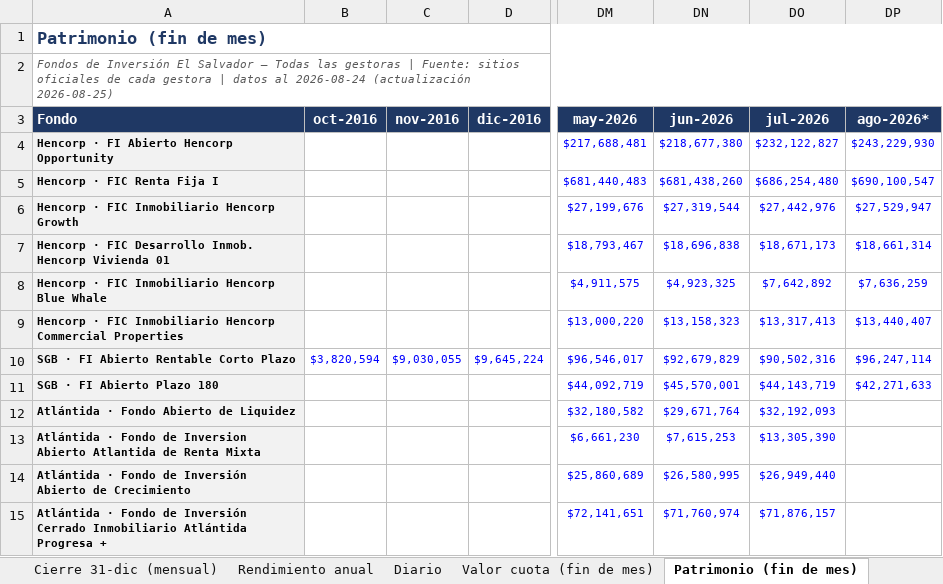
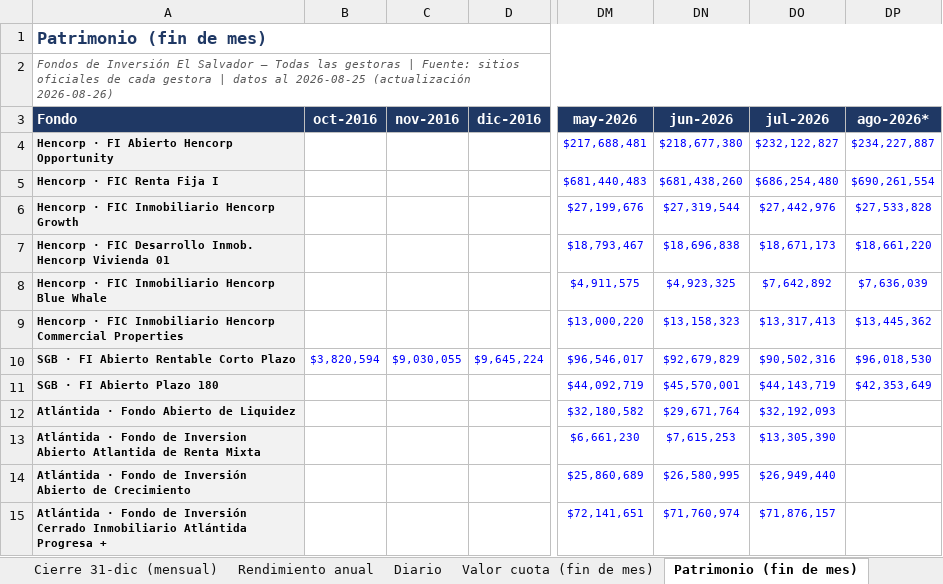
Before and after one commit to Zabaneth/fondos-hencorp, an Excel workbook: consolidado.xlsx, sheet Patrimonio (fin de mes), drawn as a sheet; only a part is shown, gaps mark what is left out; values as stored, in another font and other column widths than the file's, no borders; the diff names each change by its address in the sheet, - before the commit and + after, or states it on an @@ line.

```diff
--- a/consolidado.xlsx (sheet Patrimonio (fin de mes))
+++ b/consolidado.xlsx (sheet Patrimonio (fin de mes))
-A2 (Fondo): …datos al 2026-08-24 (actualización 2026-08-25)
+A2 (Fondo): …datos al 2026-08-25 (actualización 2026-08-26)
-DP4 (ago-2026*): $243,229,930
+DP4 (ago-2026*): $234,227,887
-DP5 (ago-2026*): $690,100,547
+DP5 (ago-2026*): $690,261,554
-DP6 (ago-2026*): $27,529,947
+DP6 (ago-2026*): $27,533,828
-DP7 (ago-2026*): $18,661,314
+DP7 (ago-2026*): $18,661,220
-DP8 (ago-2026*): $7,636,259
+DP8 (ago-2026*): $7,636,039
-DP9 (ago-2026*): $13,440,407
+DP9 (ago-2026*): $13,445,362
-DP10 (ago-2026*): $96,247,114
+DP10 (ago-2026*): $96,018,530
-DP11 (ago-2026*): $42,271,633
+DP11 (ago-2026*): $42,353,649
```
Also changed, not shown: sheet Diario, sheet Resumen, sheet Valor cuota (fin de mes), sheet Notas y metodologia, sheet Gráficas, sheet Rendimiento mensual, atlantida.xlsx, hencorp.xlsx, 2 other files.
